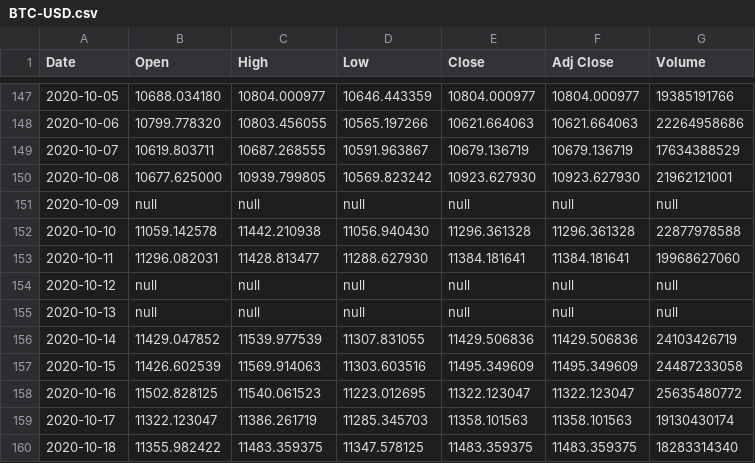
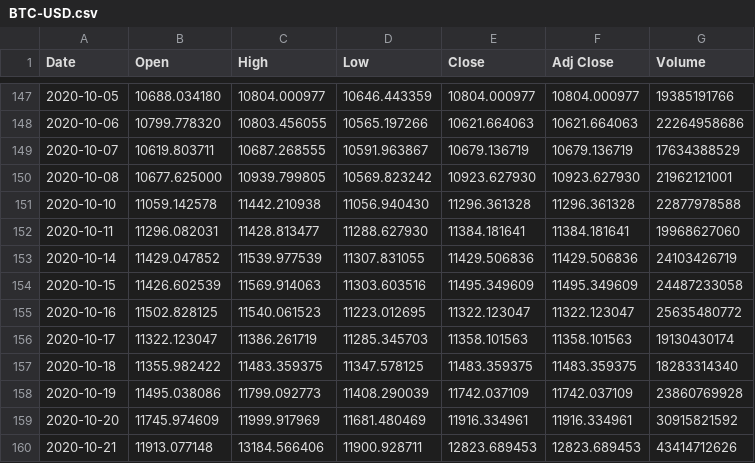
Before and after one commit to jasonbrelsford/jasonbrelsford.github.io, a CSV file: BTC-USD.csv, drawn as a sheet; only a part is shown, gaps mark what is left out; the shorter side is filled out with more unchanged rows; the diff names each change by its address in the sheet, - before the commit and + after, or states it on an @@ line.

Commit message:
Update BTC-USD.csv

```diff
--- a/BTC-USD.csv
+++ b/BTC-USD.csv
-row 151: 2020-10-09 | null | null | null | null | null | null
-row 154: 2020-10-12 | null | null | null | null | null | null
-row 155: 2020-10-13 | null | null | null | null | null | null
```
